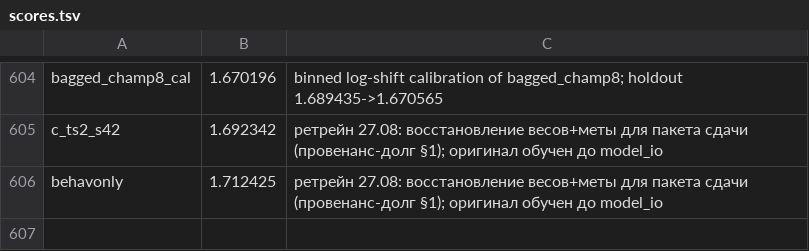
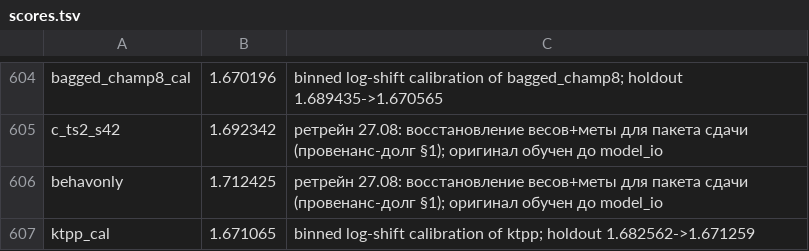
Before and after one commit to Kondachello/e-cup, a TSV file: work/reports/scores.tsv, drawn as a sheet; only a part is shown, gaps mark what is left out; the diff names each change by its address in the sheet, - before the commit and + after, or states it on an @@ line.

```diff
--- a/work/reports/scores.tsv
+++ b/work/reports/scores.tsv
+row 607: ktpp_cal | 1.671065 | binned log-shift calibration of ktpp; holdout 1.682562->1.671259
```
